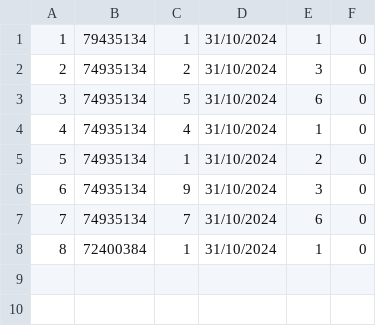
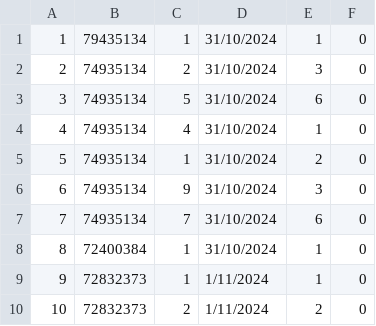
Before and after one commit to andremelzc/libreria_ghibli, a CSV file: output/carrito.csv, drawn as a sheet.

```diff
--- a/output/carrito.csv
+++ b/output/carrito.csv
@@ -8 +8,3 @@
 8,72400384,1,31/10/2024,1,0
+9,72832373,1,1/11/2024,1,0
+10,72832373,2,1/11/2024,2,0
```
Also changed, not shown: output/pedidos.csv, output/usuarios.csv, 10 other files.
